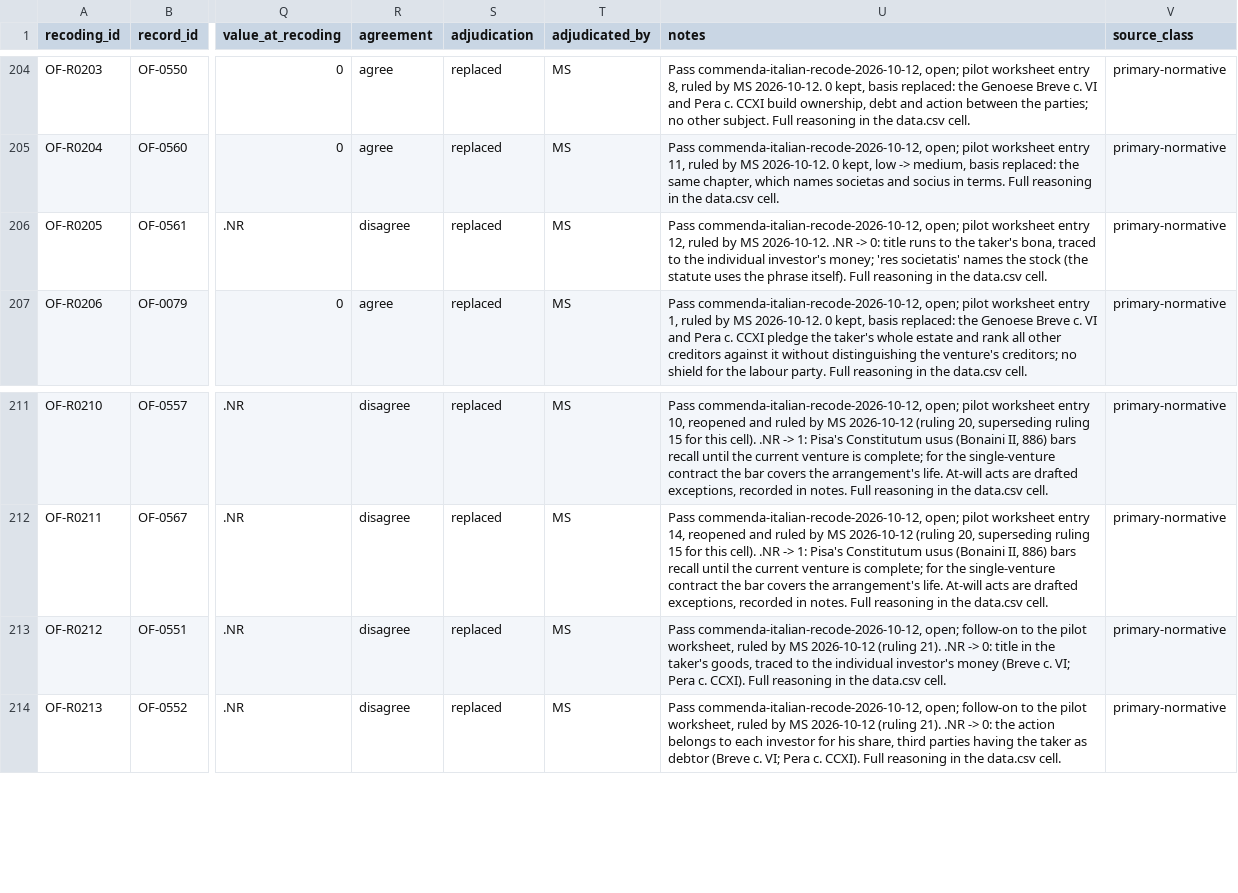
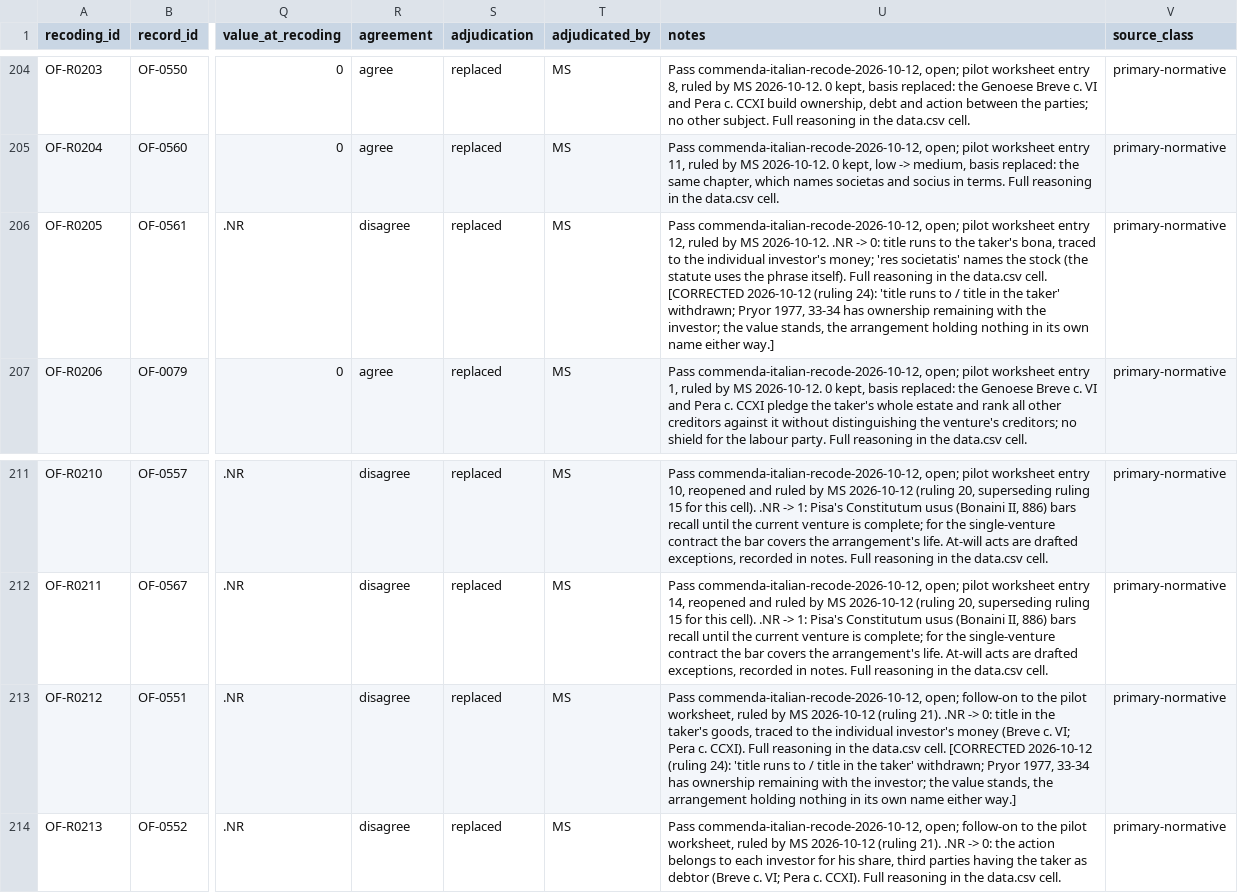
Before and after one commit to michaelschiltz/HistorEE_codebooks, a CSV file: datasets/organizational_forms/recodings.csv, drawn as a sheet; only a part is shown, gaps mark what is left out; the diff names each change by its address in the sheet, - before the commit and + after, or states it on an @@ line.

```diff
--- a/datasets/organizational_forms/recodings.csv
+++ b/datasets/organizational_forms/recodings.csv
-U206 (notes): …data.csv cell.
+U206 (notes): …data.csv cell. [CORRECTED 2026-10-12 (ruling 24): 'title runs to / title in the taker' withdrawn; Pryor 1977, 33-34 has ownership remaining with the investor; the value stands, the arrangement holding nothing in its own name either way.]
-U213 (notes): …data.csv cell.
+U213 (notes): …data.csv cell. [CORRECTED 2026-10-12 (ruling 24): 'title runs to / title in the taker' withdrawn; Pryor 1977, 33-34 has ownership remaining with the investor; the value stands, the arrangement holding nothing in its own name either way.]
```
Also changed, not shown: datasets/loss_mitigation_forms/data.csv, datasets/loss_mitigation_forms/recodings.csv, 9 other files.
